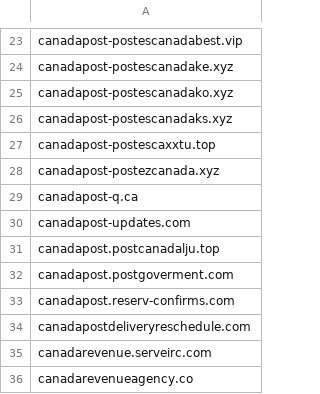
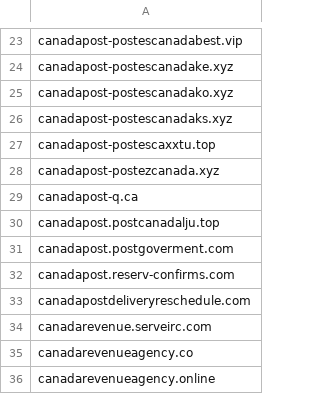
Before and after one commit to Phishcan/phishcan-data, a CSV file: api/government/comprehensive_government_phishing_domains.csv, drawn as a sheet; only a part is shown, gaps mark what is left out; the shorter side is filled out with more unchanged rows; the diff names each change by its address in the sheet, - before the commit and + after, or states it on an @@ line.

```diff
--- a/api/government/comprehensive_government_phishing_domains.csv
+++ b/api/government/comprehensive_government_phishing_domains.csv
-row 30: canadapost-updates.com
```
Also changed, not shown: api/banking/comprehensive_banking_phishing_domains.csv, api/utilities/comprehensive_utilities_phishing_domains.csv, 11 other files.
